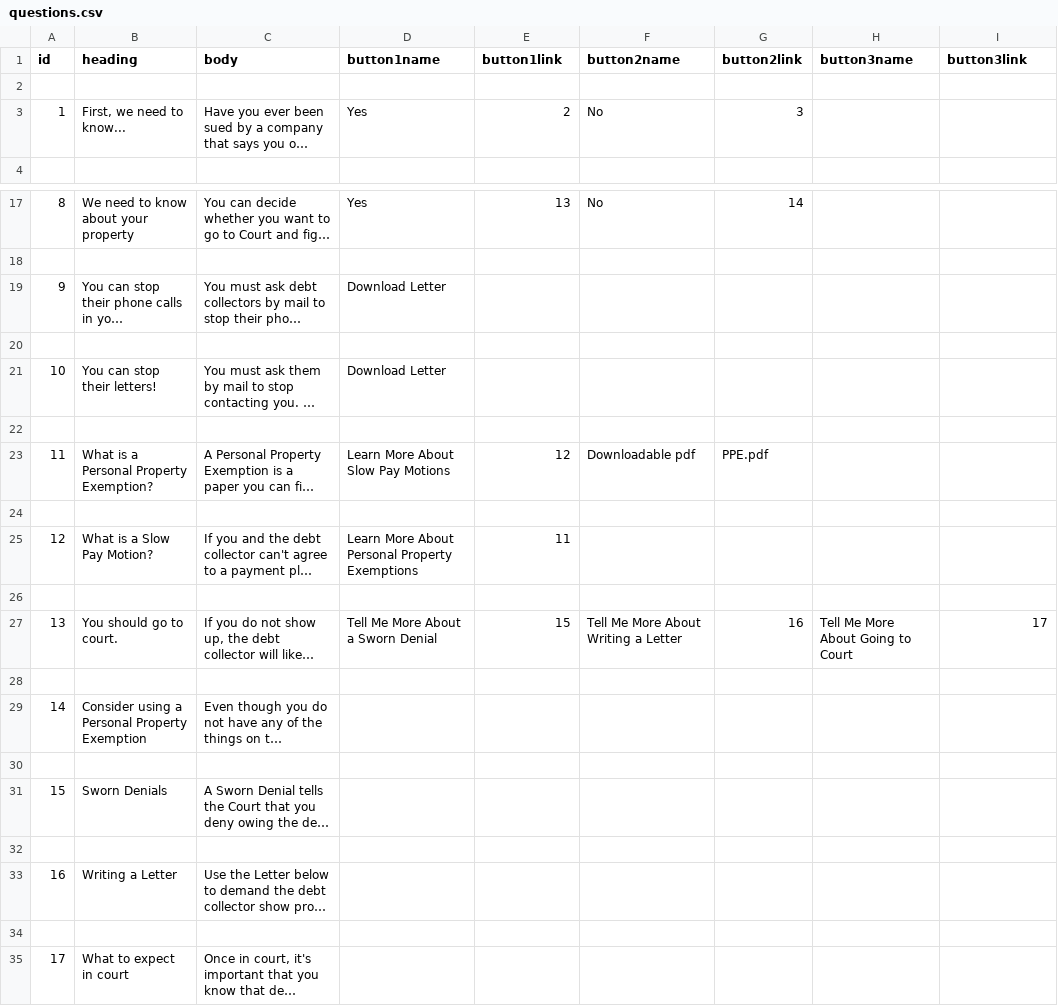
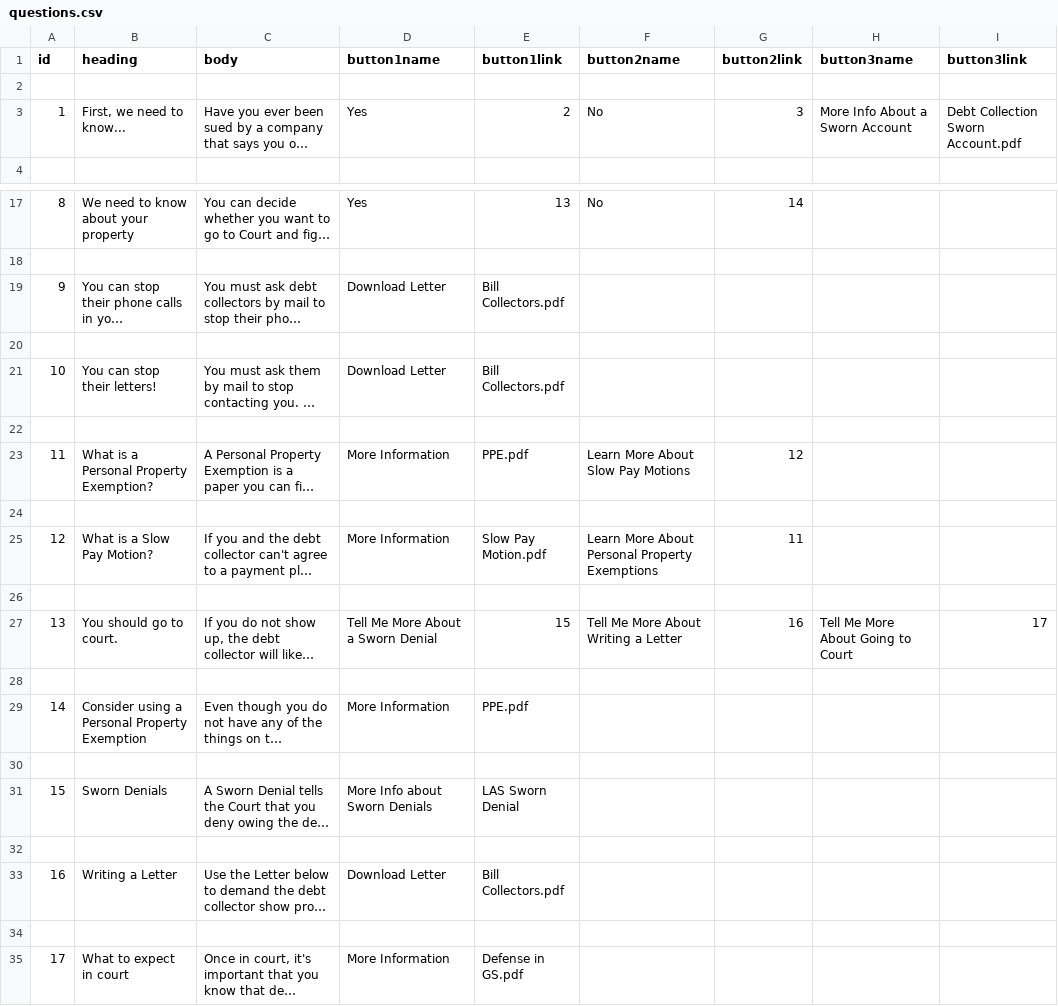
Before and after one commit to legal-aid-website/legal-aid-website.github.io, a CSV file: questions.csv, drawn as a sheet; only a part is shown, gaps mark what is left out; long unchanged cells end in …; the diff names each change by its address in the sheet, - before the commit and + after, or states it on an @@ line.

Commit message:
Added more downloadable pdfs

```diff
--- a/questions.csv
+++ b/questions.csv
-H3 (button3name): (empty)
+H3 (button3name): More Info About a Sworn Account
-I3 (button3link): (empty)
+I3 (button3link): Debt Collection Sworn Account.pdf
-E19 (button1link): (empty)
+E19 (button1link): Bill Collectors.pdf
-E21 (button1link): (empty)
+E21 (button1link): Bill Collectors.pdf
-D23 (button1name): Learn More About Slow Pay Motions
+D23 (button1name): More Information
-E23 (button1link): 12
+E23 (button1link): PPE.pdf
-F23 (button2name): Downloadable pdf
+F23 (button2name): Learn More About Slow Pay Motions
-G23 (button2link): PPE.pdf
+G23 (button2link): 12
-D25 (button1name): Learn More About Personal Property Exemptions
+D25 (button1name): More Information
-E25 (button1link): 11
+E25 (button1link): Slow Pay Motion.pdf
-F25 (button2name): (empty)
+F25 (button2name): Learn More About Personal Property Exemptions
-G25 (button2link): (empty)
+G25 (button2link): 11
-D29 (button1name): (empty)
+D29 (button1name): More Information
-E29 (button1link): (empty)
+E29 (button1link): PPE.pdf
-D31 (button1name): (empty)
+D31 (button1name): More Info about Sworn Denials
-E31 (button1link): (empty)
+E31 (button1link): LAS Sworn Denial
-D33 (button1name): (empty)
+D33 (button1name): Download Letter
-E33 (button1link): (empty)
+E33 (button1link): Bill Collectors.pdf
-D35 (button1name): (empty)
+D35 (button1name): More Information
-E35 (button1link): (empty)
+E35 (button1link): Defense in GS.pdf
```
Also changed, not shown: 5 other files.
